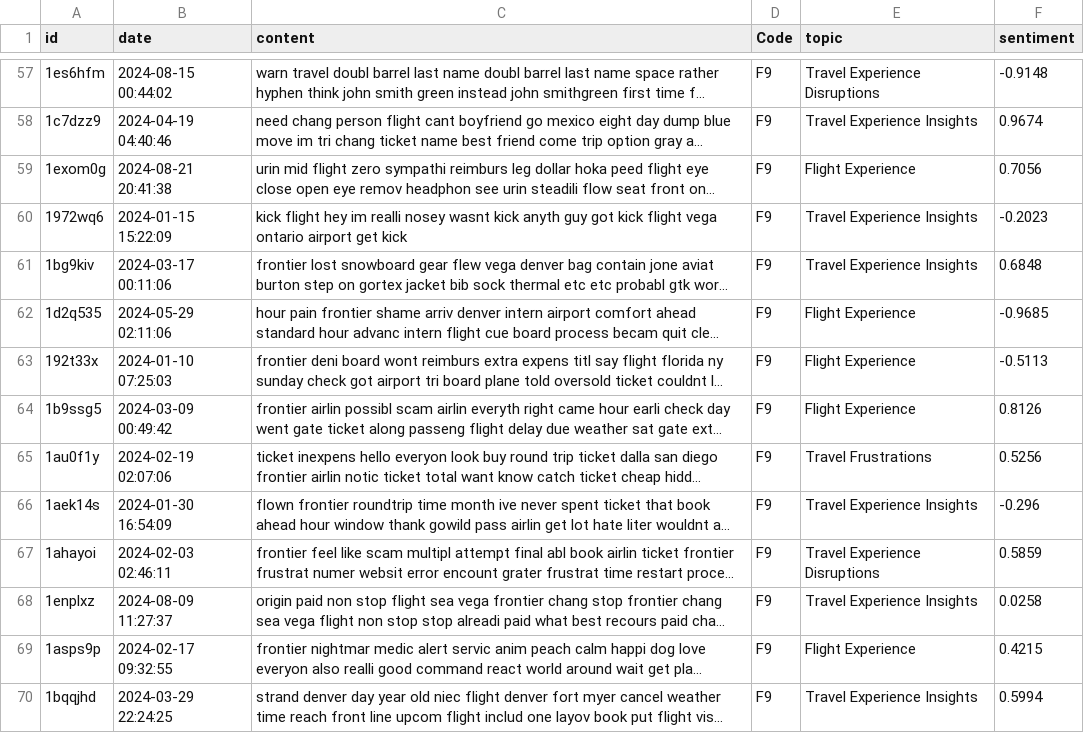
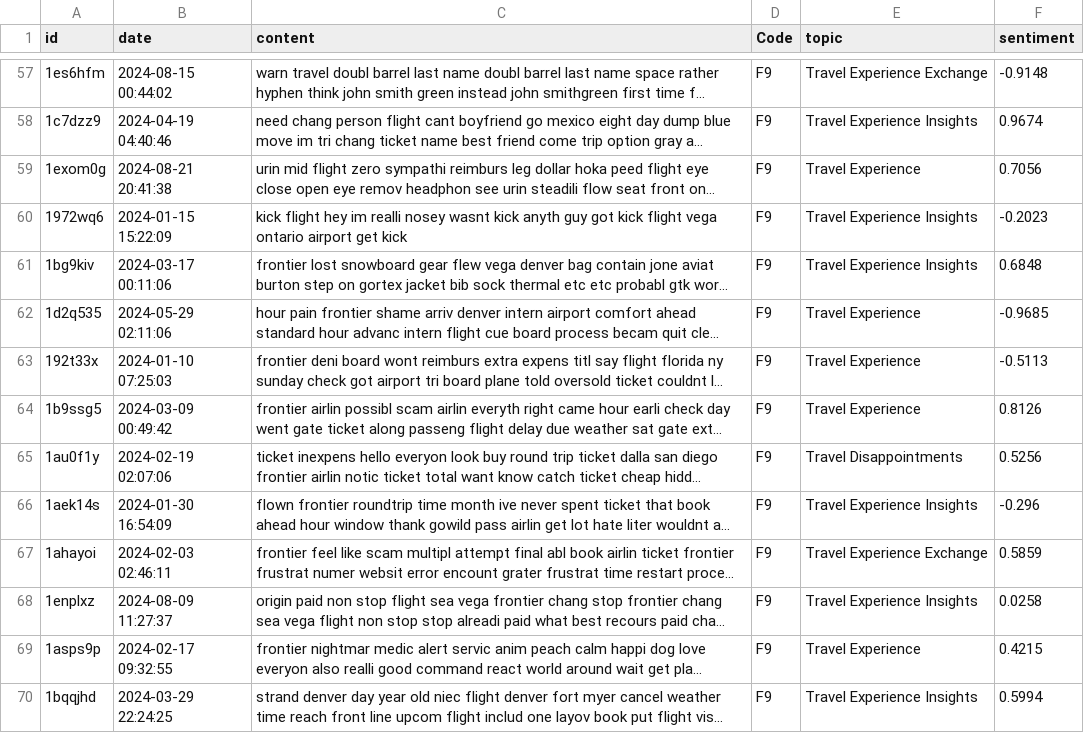
Before and after one commit to xuanli286/BDA-Data-Pipeline, a CSV file: reddit/F9_posts.csv, drawn as a sheet; only a part is shown, gaps mark what is left out; long unchanged cells end in …; the diff covers the shown part only; the diff names each change by its address in the sheet, - before the commit and + after, or states it on an @@ line.

```diff
--- a/reddit/F9_posts.csv
+++ b/reddit/F9_posts.csv
-E57 (topic): Travel Experience Disruptions
+E57 (topic): Travel Experience Exchange
-E59 (topic): Flight Experience
+E59 (topic): Travel Experience
-E62:E64 (topic): Flight Experience
+E62:E64 (topic): Travel Experience
-E65 (topic): Travel Frustrations
+E65 (topic): Travel Disappointments
-E67 (topic): Travel Experience Disruptions
+E67 (topic): Travel Experience Exchange
-E69 (topic): Flight Experience
+E69 (topic): Travel Experience
```
Also changed, not shown: 168 edited cells elsewhere in this file, reddit/AA_comments.csv, reddit/AA_posts.csv, 28 other files.
